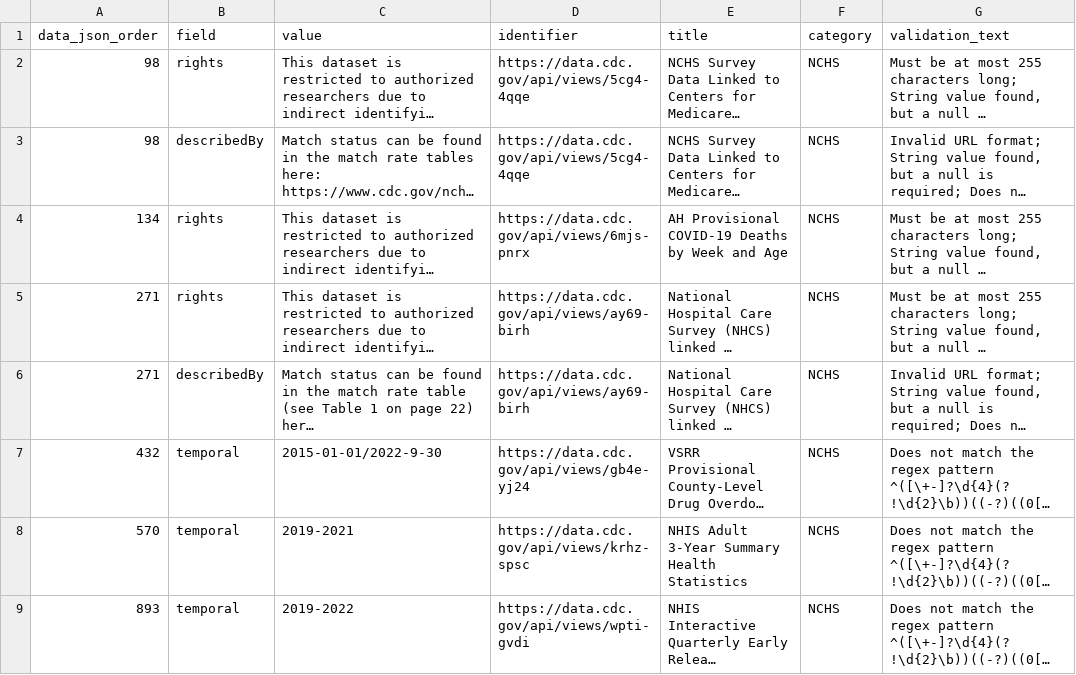
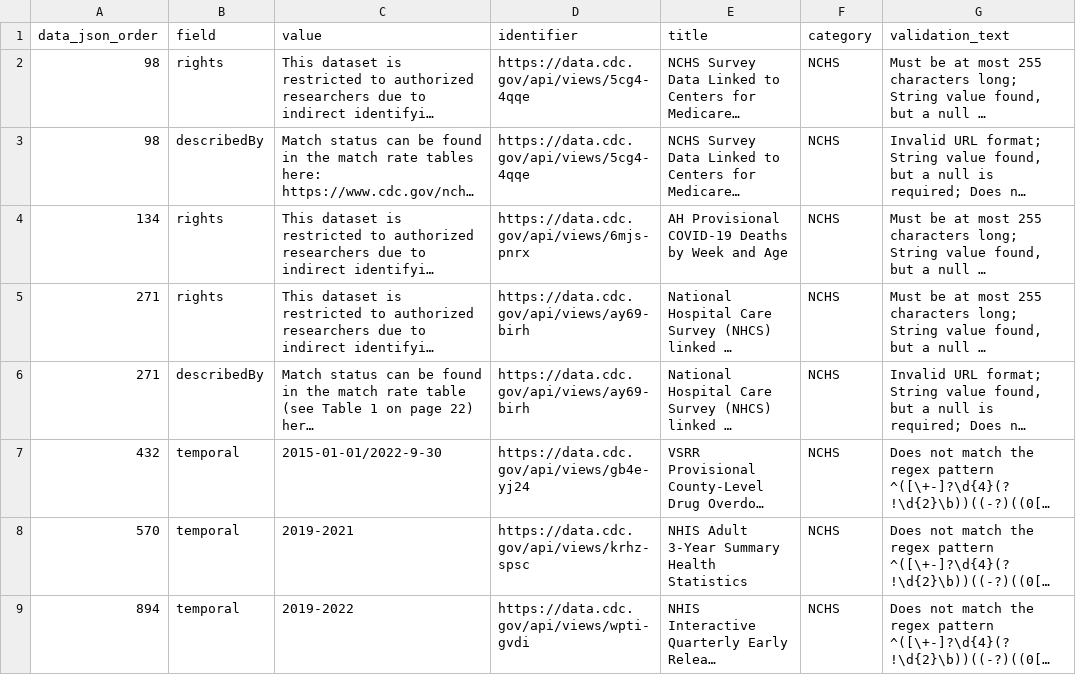
Before and after one commit to thoppe/NCHS-public-metadata-validator, a CSV file: NCHS_validiation_errors.csv, drawn as a sheet; long unchanged cells end in …; the diff names each change by its address in the sheet, - before the commit and + after, or states it on an @@ line.

```diff
--- a/NCHS_validiation_errors.csv
+++ b/NCHS_validiation_errors.csv
-A9 (data_json_order): 893
+A9 (data_json_order): 894
```
Also changed, not shown: NCHS_raw_datasets.csv, 1 other file.
